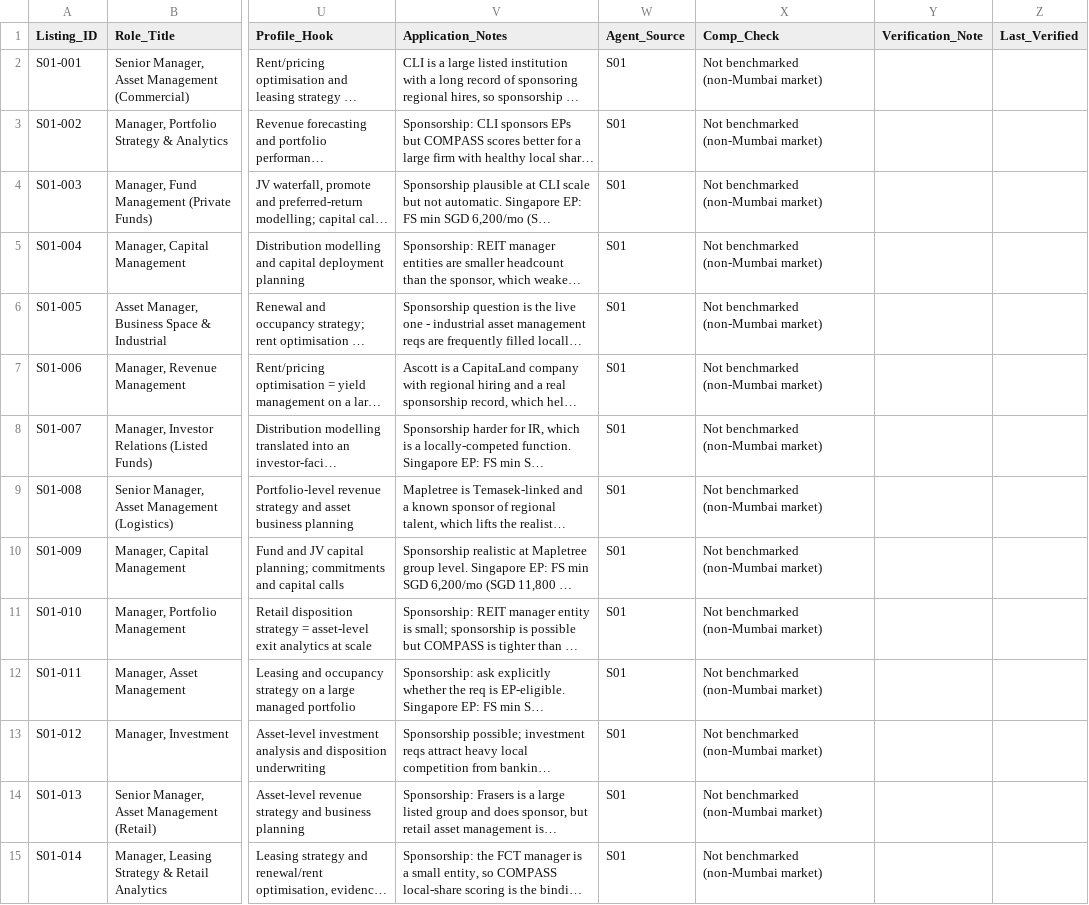
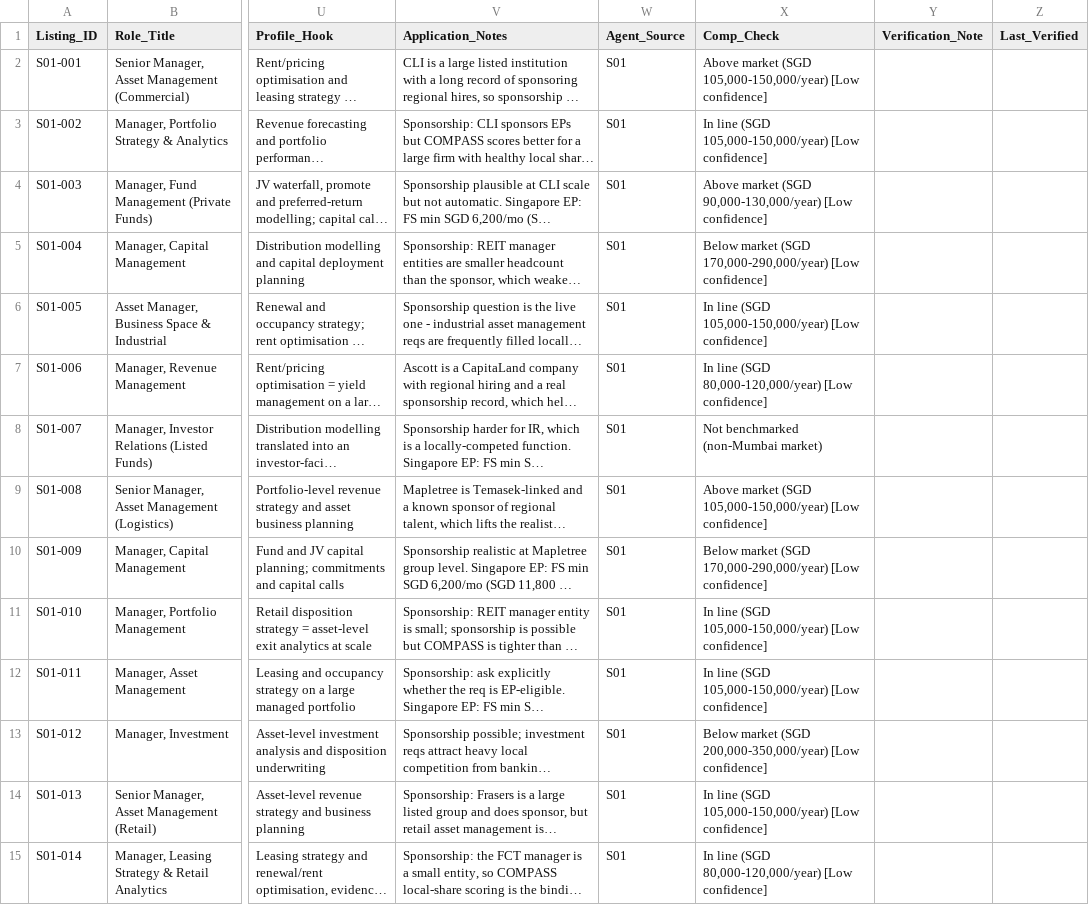
Before and after one commit to Darshan-AI-dev/Job_search, a CSV file: data/tabs/17_singapore_real_assets.csv, drawn as a sheet; only a part is shown, gaps mark what is left out; long unchanged cells end in …; the diff covers the shown part only; the diff names each change by its address in the sheet, - before the commit and + after, or states it on an @@ line.

```diff
--- a/data/tabs/17_singapore_real_assets.csv
+++ b/data/tabs/17_singapore_real_assets.csv
-X2 (Comp_Check): Not benchmarked (non-Mumbai market)
+X2 (Comp_Check): Above market (SGD 105,000-150,000/year) [Low confidence]
-X3 (Comp_Check): Not benchmarked (non-Mumbai market)
+X3 (Comp_Check): In line (SGD 105,000-150,000/year) [Low confidence]
-X4 (Comp_Check): Not benchmarked (non-Mumbai market)
+X4 (Comp_Check): Above market (SGD 90,000-130,000/year) [Low confidence]
-X5 (Comp_Check): Not benchmarked (non-Mumbai market)
+X5 (Comp_Check): Below market (SGD 170,000-290,000/year) [Low confidence]
-X6 (Comp_Check): Not benchmarked (non-Mumbai market)
+X6 (Comp_Check): In line (SGD 105,000-150,000/year) [Low confidence]
-X7 (Comp_Check): Not benchmarked (non-Mumbai market)
+X7 (Comp_Check): In line (SGD 80,000-120,000/year) [Low confidence]
-X9 (Comp_Check): Not benchmarked (non-Mumbai market)
+X9 (Comp_Check): Above market (SGD 105,000-150,000/year) [Low confidence]
-X10 (Comp_Check): Not benchmarked (non-Mumbai market)
+X10 (Comp_Check): Below market (SGD 170,000-290,000/year) [Low confidence]
-X11:X12 (Comp_Check): Not benchmarked (non-Mumbai market)
+X11:X12 (Comp_Check): In line (SGD 105,000-150,000/year) [Low confidence]
-X13 (Comp_Check): Not benchmarked (non-Mumbai market)
+X13 (Comp_Check): Below market (SGD 200,000-350,000/year) [Low confidence]
-X14 (Comp_Check): Not benchmarked (non-Mumbai market)
+X14 (Comp_Check): In line (SGD 105,000-150,000/year) [Low confidence]
-X15 (Comp_Check): Not benchmarked (non-Mumbai market)
+X15 (Comp_Check): In line (SGD 80,000-120,000/year) [Low confidence]
```
Also changed, not shown: 31 edited cells elsewhere in this file, data/tabs/15_qatar_wider_gcc.csv, data/tabs/18_singapore_alternatives.csv, 13 other files.
